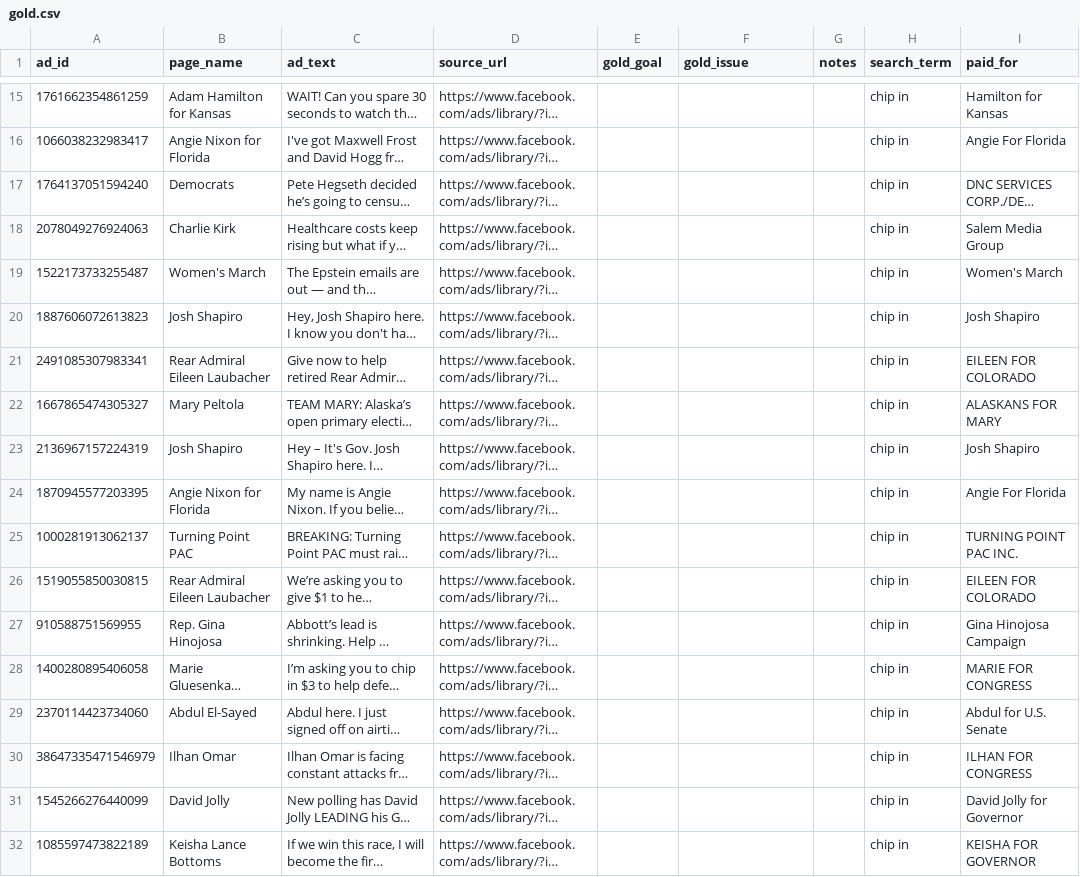
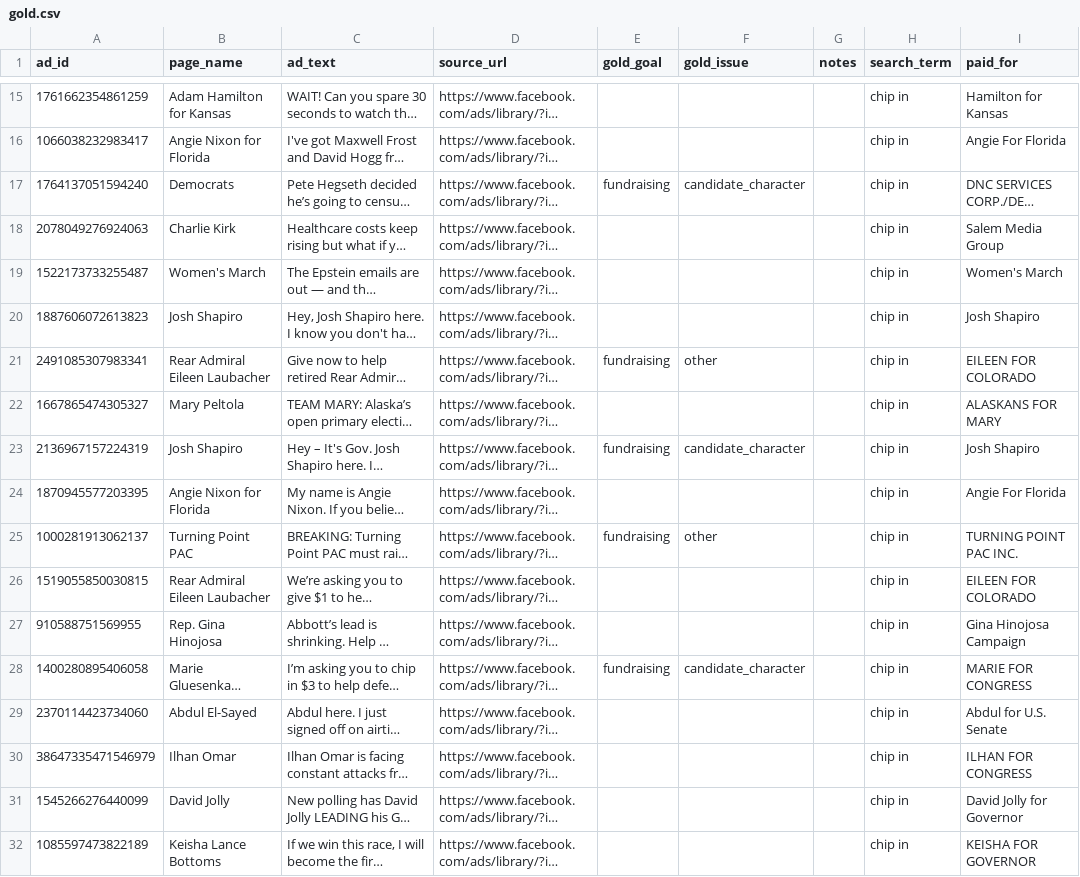
Before and after one commit to PCexec25/political-ad-classifier, a CSV file: data/gold.csv, drawn as a sheet; only a part is shown, gaps mark what is left out; long unchanged cells end in …; the diff covers the shown part only; the diff names each change by its address in the sheet, - before the commit and + after, or states it on an @@ line.

```diff
--- a/data/gold.csv
+++ b/data/gold.csv
-E17 (gold_goal): (empty)
+E17 (gold_goal): fundraising
-F17 (gold_issue): (empty)
+F17 (gold_issue): candidate_character
-E21 (gold_goal): (empty)
+E21 (gold_goal): fundraising
-F21 (gold_issue): (empty)
+F21 (gold_issue): other
-E23 (gold_goal): (empty)
+E23 (gold_goal): fundraising
-F23 (gold_issue): (empty)
+F23 (gold_issue): candidate_character
-E25 (gold_goal): (empty)
+E25 (gold_goal): fundraising
-F25 (gold_issue): (empty)
+F25 (gold_issue): other
-E28 (gold_goal): (empty)
+E28 (gold_goal): fundraising
-F28 (gold_issue): (empty)
+F28 (gold_issue): candidate_character
```
Also changed, not shown: 71 edited cells elsewhere in this file, 4 other files.
